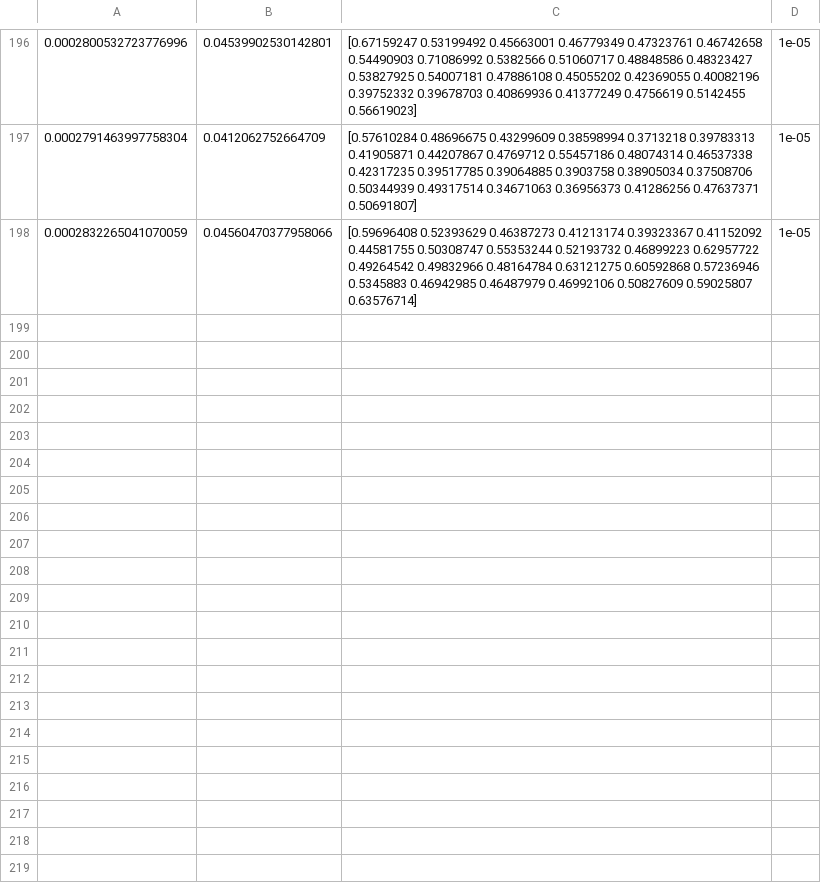
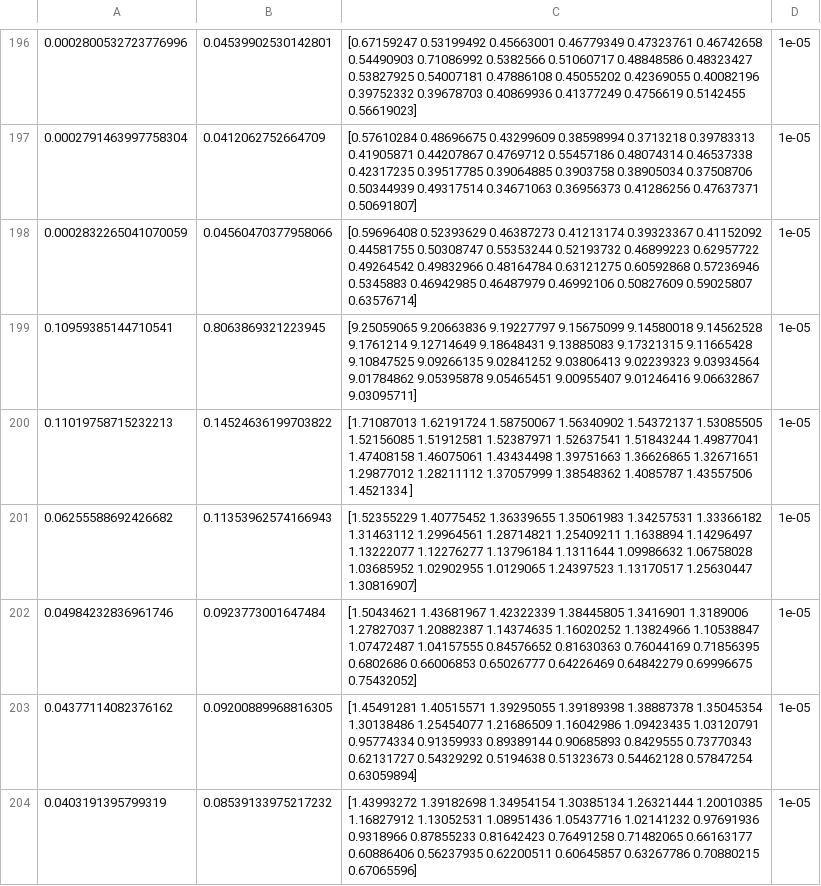
Before and after one commit to ytixu/DNNdumps, a CSV file: new_out/HH_GRU_R_t25_l1024_log.csv, drawn as a sheet; only a part is shown, gaps mark what is left out.

```diff
--- a/new_out/HH_GRU_R_t25_l1024_log.csv
+++ b/new_out/HH_GRU_R_t25_l1024_log.csv
@@ -990 +990,31 @@
  0.63576714]",1e-05
+0.10959385144710541,0.8063869321223945,"[9.25059065 9.20663836 9.19227797 9.15675099 9.14580018 9.14562528
+ 9.1761214  9.12714649 9.18648431 9.13885083 9.17321315 9.11665428
+ 9.10847525 9.09266135 9.02841252 9.03806413 9.02239323 9.03934564
+ 9.01784862 9.05395878 9.05465451 9.00955407 9.01246416 9.06632867
+ 9.03095711]",1e-05
+0.11019758715232213,0.14524636199703822,"[1.71087013 1.62191724 1.58750067 1.56340902 1.54372137 1.53085505
+ 1.52156085 1.51912581 1.52387971 1.52637541 1.51843244 1.49877041
+ 1.47408158 1.46075061 1.43434498 1.39751663 1.36626865 1.32671651
+ 1.29877012 1.28211112 1.37057999 1.38548362 1.4085787  1.43557506
+ 1.4521334 ]",1e-05
+0.06255588692426682,0.11353962574166943,"[1.52355229 1.40775452 1.36339655 1.35061983 1.34257531 1.33366182
+ 1.31463112 1.29964561 1.28714821 1.25409211 1.1638894  1.14296497
+ 1.13222077 1.12276277 1.13796184 1.1311644  1.09986632 1.06758028
+ 1.03685952 1.02902955 1.0129065  1.24397523 1.13170517 1.25630447
+ 1.30816907]",1e-05
+0.04984232836961746,0.0923773001647484,"[1.50434621 1.43681967 1.42322339 1.38445805 1.3416901  1.3189006
+ 1.27827037 1.20882387 1.14374635 1.16020252 1.13824966 1.10538847
+ 1.07472487 1.04157555 0.84576652 0.81630363 0.76044169 0.71856395
+ 0.6802686  0.66006853 0.65026777 0.64226469 0.64842279 0.69996675
+ 0.75432052]",1e-05
+0.04377114082376162,0.09200889968816305,"[1.45491281 1.40515571 1.39295055 1.39189398 1.38887378 1.35045354
+ 1.30138486 1.25454077 1.21686509 1.16042986 1.09423435 1.03120791
+ 0.95774334 0.91359933 0.89389144 0.90685893 0.8429555  0.73770343
+ 0.62131727 0.54329292 0.5194638  0.51323673 0.54462128 0.57847254
+ 0.63059894]",1e-05
+0.0403191395799319,0.08539133975217232,"[1.43993272 1.39182698 1.34954154 1.30385134 1.26321444 1.20010385
+ 1.16827912 1.13052531 1.08951436 1.05437716 1.02141232 0.97691936
+ 0.9318966  0.87855233 0.81642423 0.76491258 0.71482065 0.66163177
+ 0.60886406 0.56237935 0.62200511 0.60645857 0.63267786 0.70880215
+ 0.67065596]",1e-05
```
Also changed, not shown: 2 other files.
